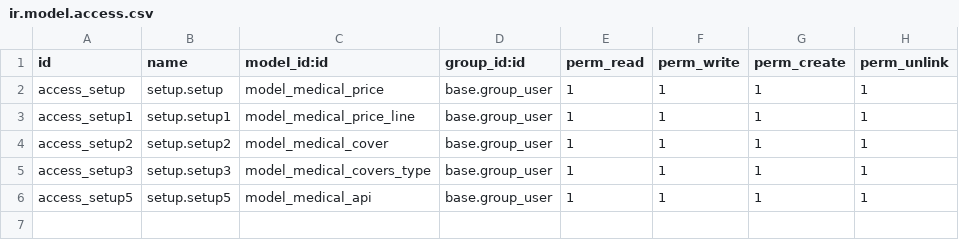
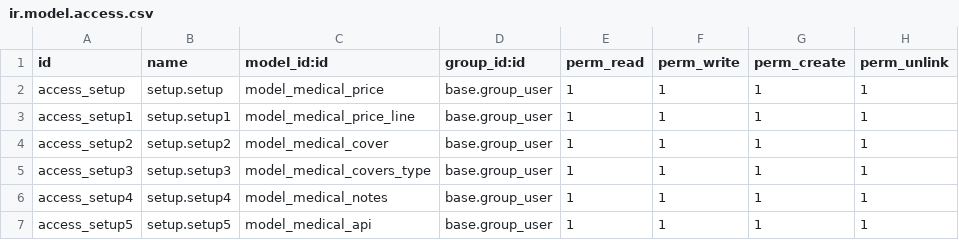
Before and after one commit to blackbelts/medical, a CSV file: security/ir.model.access.csv, drawn as a sheet; the diff names each change by its address in the sheet, - before the commit and + after, or states it on an @@ line.

```diff
--- a/security/ir.model.access.csv
+++ b/security/ir.model.access.csv
+row 6: access_setup4 | setup.setup4 | model_medical_notes | base.group_user | 1 | 1 | 1 | 1
```
Also changed, not shown: 3 other files.
